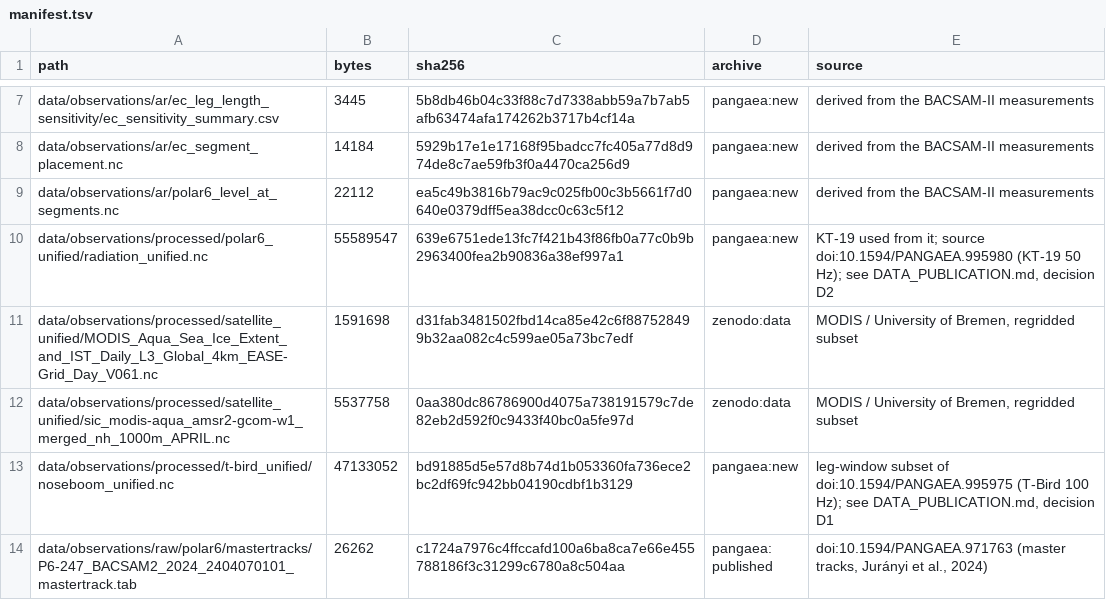
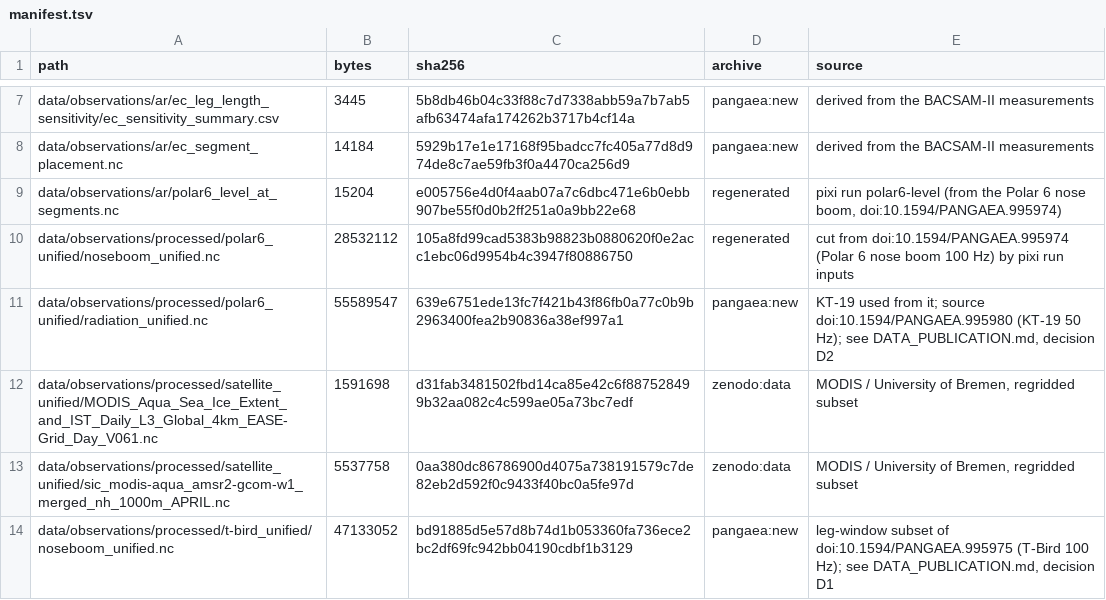
Before and after one commit to FranzFlink/bacsam2-flux-analysis, a TSV file: data/manifest.tsv, drawn as a sheet; only a part is shown, gaps mark what is left out; the shorter side is filled out with more unchanged rows.

```diff
--- a/data/manifest.tsv
+++ b/data/manifest.tsv
@@ -8,3 +8,4 @@ data/observations/ar/ec_leg_length_sensitivity/ec_sensitivity_summary.csv	3445	5
 data/observations/ar/ec_segment_placement.nc	14184	5929b17e1e17168f95badcc7fc405a77d8d974de8c7ae59fb3f0a4470ca256d9	pangaea:new	derived from the BACSAM-II measurements
-data/observations/ar/polar6_level_at_segments.nc	22112	ea5c49b3816b79ac9c025fb00c3b5661f7d0640e0379dff5ea38dcc0c63c5f12	pangaea:new	derived from the BACSAM-II measurements
+data/observations/ar/polar6_level_at_segments.nc	15204	e005756e4d0f4aab07a7c6dbc471e6b0ebb907be55f0d0b2ff251a0a9bb22e68	regenerated	pixi run polar6-level (from the Polar 6 nose boom, doi:10.1594/PANGAEA.995974)
+data/observations/processed/polar6_unified/noseboom_unified.nc	28532112	105a8fd99cad5383b98823b0880620f0e2acc1ebc06d9954b4c3947f80886750	regenerated	cut from doi:10.1594/PANGAEA.995974 (Polar 6 nose boom 100 Hz) by pixi run inputs
 data/observations/processed/polar6_unified/radiation_unified.nc	55589547	639e6751ede13fc7f421b43f86fb0a77c0b9b2963400fea2b90836a38ef997a1	pangaea:new	KT-19 used from it; source doi:10.1594/PANGAEA.995980 (KT-19 50 Hz); see DATA_PUBLICATION.md, decision D2
```
Also changed, not shown: 9 other files.
